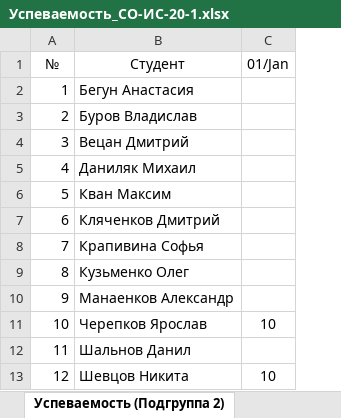
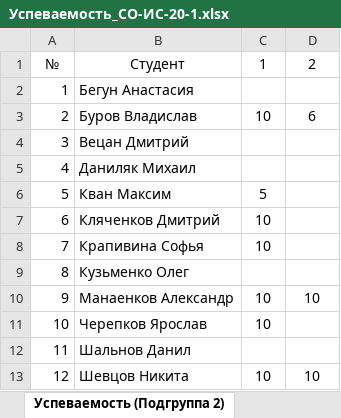
Before and after one commit to TheBandik/IT-and-IS-development-platforms, an Excel workbook: Успеваемость_СО-ИС-20-1.xlsx, sheet Успеваемость (Подгруппа 2), drawn as a sheet; values as stored, in another font and other column widths than the file's, no borders; conditional formats not drawn; addresses are those after the commit; the diff names each change by its address in the sheet, - before the commit and + after, or states it on an @@ line.

```diff
--- a/Успеваемость_СО-ИС-20-1.xlsx (sheet Успеваемость (Подгруппа 2))
+++ b/Успеваемость_СО-ИС-20-1.xlsx (sheet Успеваемость (Подгруппа 2))
+column C, rows 1-13: 1 |  | 10 |  |  | 5 | 10 | 10 |  | 10 | 10 |  | 10
-D1: 01/Jan
+D1: 2
-D3: (empty)
+D3: 6
-D10: (empty)
+D10: 10
-D11: 10
+D11: (empty)
```
Also changed, not shown: sheet Посещаемость (Подгруппа 2), sheet Посещаемость (Подгруппа 1), sheet Успеваемость (Подгруппа 1).
